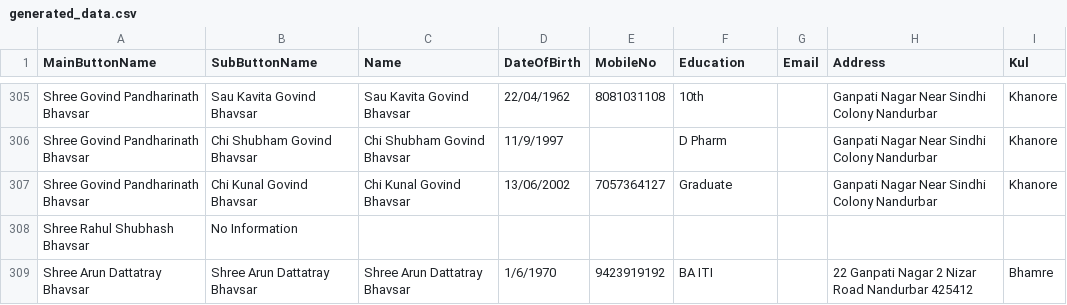
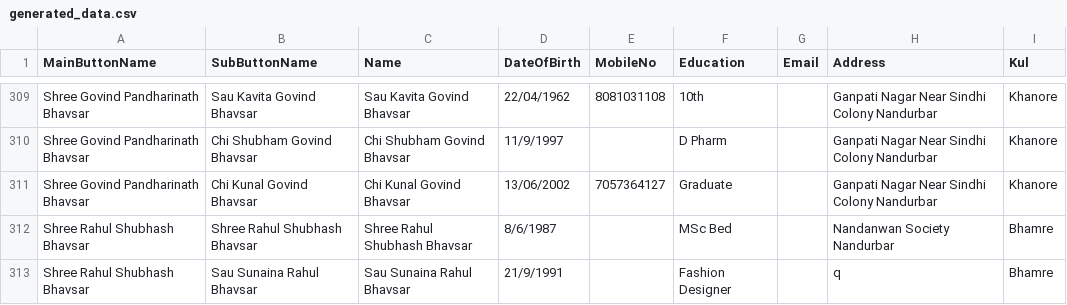
Before and after one commit to KailasBhavsar/BhavsarSamajNandurbar, a CSV file: generated_data.csv, drawn as a sheet; only a part is shown, gaps mark what is left out; the shorter side is filled out with more unchanged rows; the diff covers the shown part only.

Commit message:
Update generated_data.csv

```diff
--- a/generated_data.csv
+++ b/generated_data.csv
@@ -307,2 +311,3 @@ Shree Govind Pandharinath Bhavsar,Chi Shubham Govind Bhavsar,Chi Shubham Govind
 Shree Govind Pandharinath Bhavsar,Chi Kunal Govind Bhavsar,Chi Kunal Govind Bhavsar,13/06/2002,7057364127,Graduate,,Ganpati Nagar Near Sindhi Colony Nandurbar ,Khanore
-Shree Rahul Shubhash Bhavsar,No Information,,,,,,,
+Shree Rahul Shubhash Bhavsar,Shree Rahul Shubhash Bhavsar,Shree Rahul Shubhash Bhavsar,8/6/1987,,MSc Bed,,Nandanwan Society Nandurbar,Bhamre
+Shree Rahul Shubhash Bhavsar,Sau Sunaina Rahul Bhavsar,Sau Sunaina Rahul Bhavsar,21/9/1991,,Fashion Designer,,q,Bhamre
```
Also changed, not shown: 6 added rows and 3 edited cells elsewhere in this file.
